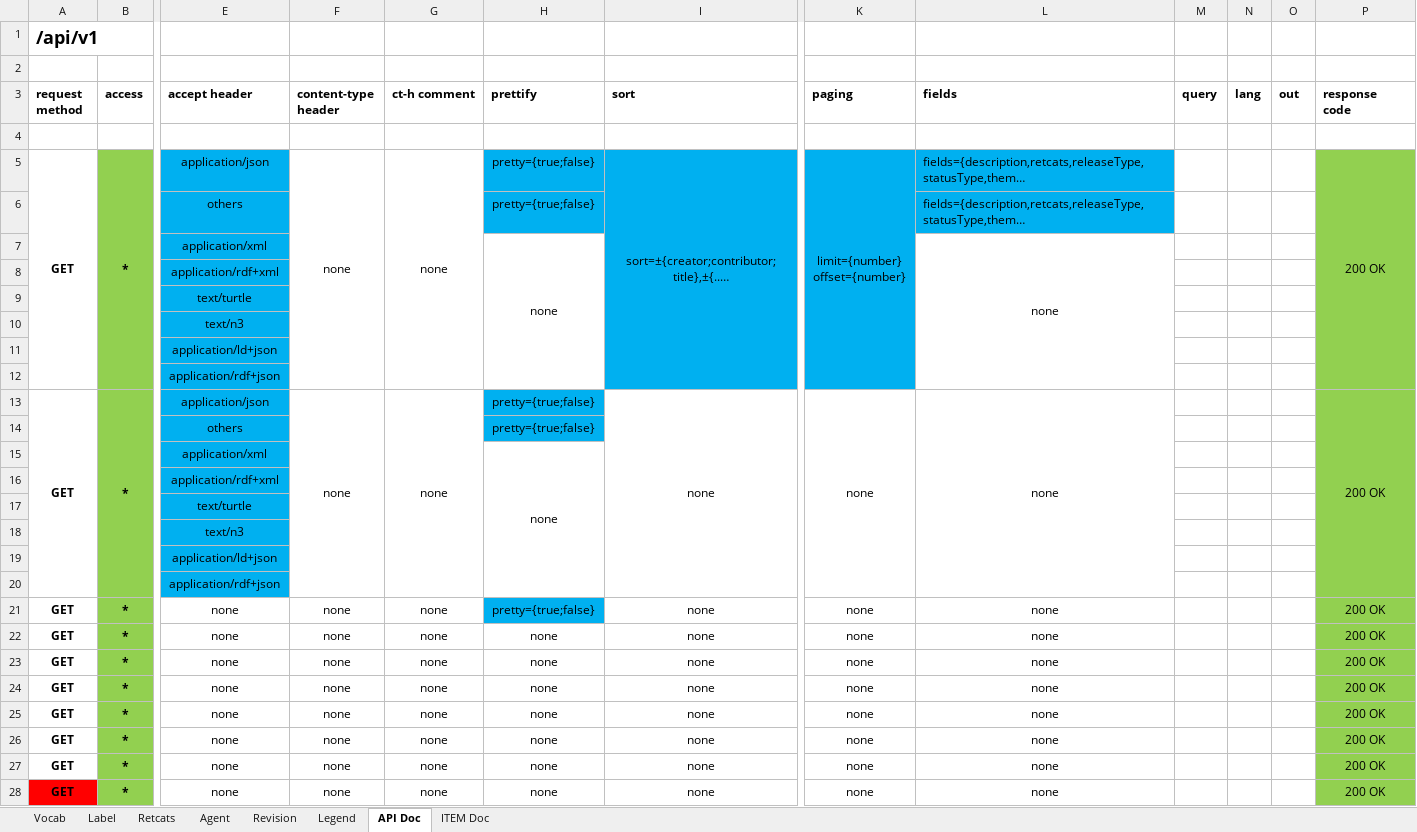
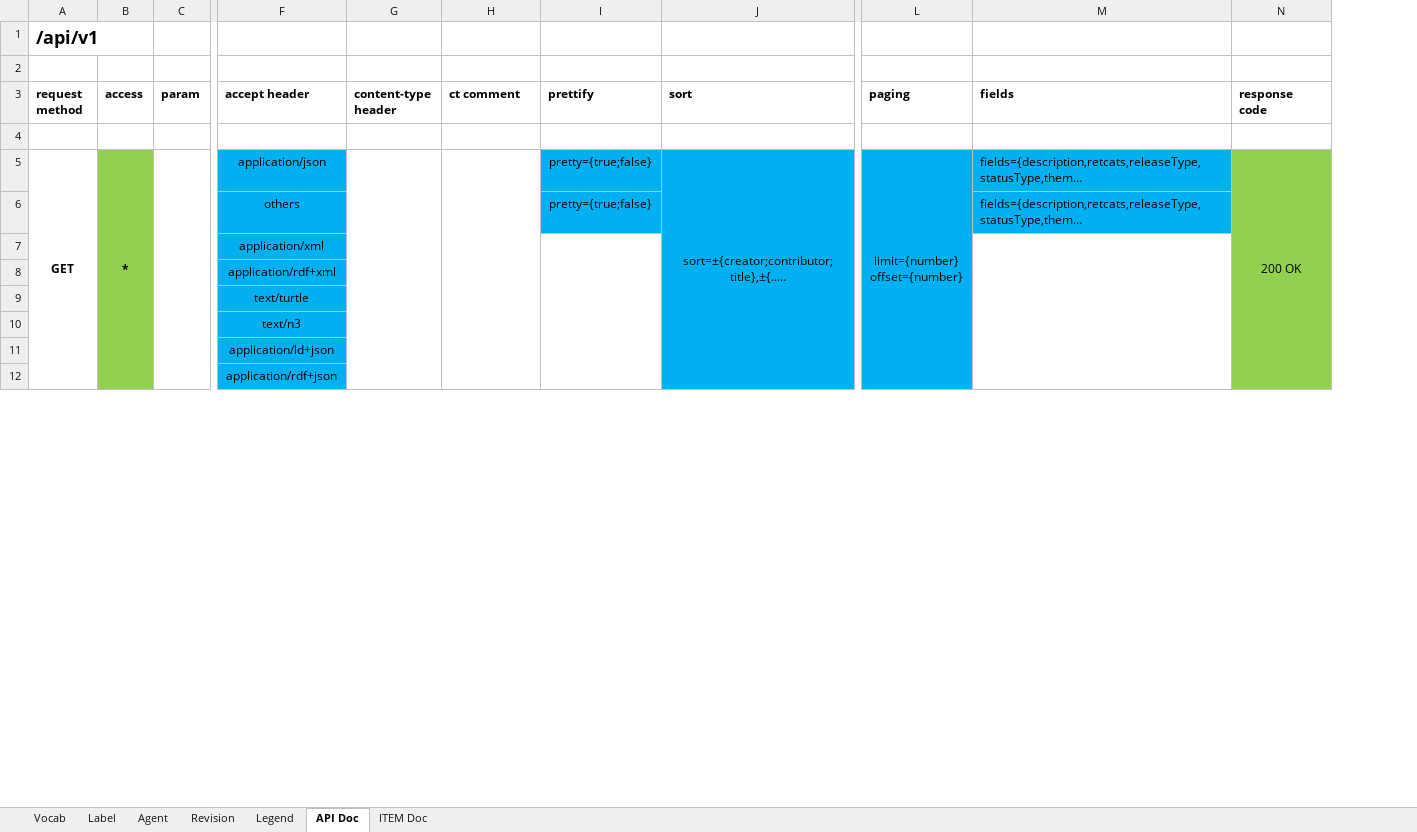
Before and after one commit to mainzed/labelingsystem-server, an Excel workbook: doc/LS_Overview.xlsx, sheet API Doc, drawn as a sheet; only a part is shown, gaps mark what is left out; long unchanged cells end in …; values as stored, in another font and other column widths than the file's, no borders; removed rows and columns are numbered as before the commit, all else as after; rows hold the shown columns only; the diff covers the shown part only; the diff names each change by its address in the sheet, - before the commit and + after, or states it on an @@ line.

Commit message:
add json and overview

```diff
--- a/doc/LS_Overview.xlsx (sheet API Doc)
+++ b/doc/LS_Overview.xlsx (sheet API Doc)
-sheet tab: Retcats
+column C (param), empty
-column M (query), empty
-column N (lang), empty
-column O (out), empty
-H3: ct-h comment
+H3: ct comment
-G5 (content-type header): none
+G5 (content-type header): (empty)
-H5 (ct comment): none
+H5 (ct comment): (empty)
-I7 (prettify): none
+I7 (prettify): (empty)
-M7 (fields): none
+M7 (fields): (empty)
-row 13: GET | * | application/json | none | none | pretty={true;false} | none | none | none |  |  |  | 200 OK
@@ row 14 moved to row 44: others @@
-row 15:  |  | application/xml |  |  | none
@@ row 16 moved to row 46: application/rdf+xml @@
@@ row 17 moved to row 47: text/turtle @@
@@ row 18 moved to row 48: text/n3 @@
@@ row 19 moved to row 49: application/ld+json @@
@@ row 20 moved to row 50: application/rdf+json @@
-row 21: GET | * | none | none | none | pretty={true;false} | none | none | none |  |  |  | 200 OK
-row 22: GET | * | none | none | none | none | none | none | none |  |  |  | 200 OK
-row 23: GET | * | none | none | none | none | none | none | none |  |  |  | 200 OK
-row 24: GET | * | none | none | none | none | none | none | none |  |  |  | 200 OK
-row 25: GET | * | none | none | none | none | none | none | none |  |  |  | 200 OK
-row 26: GET | * | none | none | none | none | none | none | none |  |  |  | 200 OK
-row 27: GET | * | none | none | none | none | none | none | none |  |  |  | 200 OK
-row 28: GET | * | none | none | none | none | none | none | none |  |  |  | 200 OK
```
Also changed, not shown: 73 added rows, 76 removed rows, 24 moved rows, 44 edited cells and cell formats elsewhere in this sheet, sheet ITEM Doc, sheet Agent, sheet Vocab, sheet Label, 3 other files.
